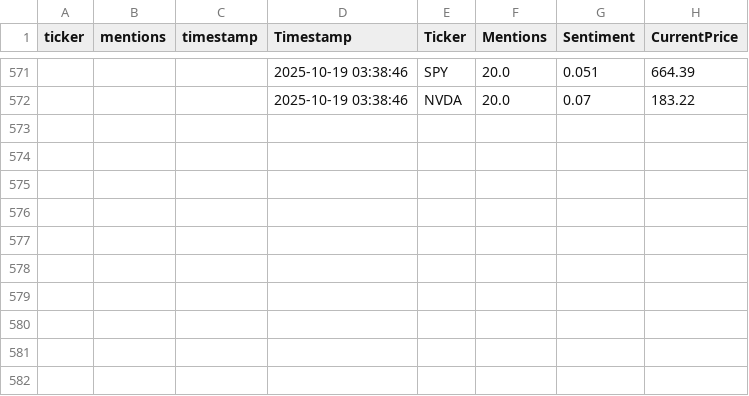
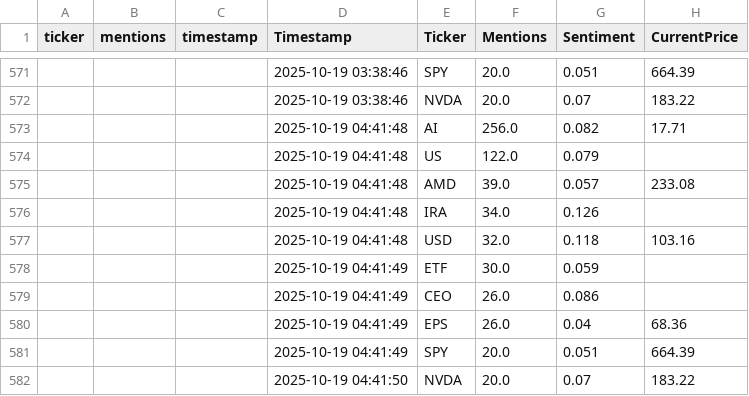
Before and after one commit to winko-coder/reddit_tracker, a CSV file: reddit_trends.csv, drawn as a sheet; only a part is shown, gaps mark what is left out; the diff names each change by its address in the sheet, - before the commit and + after, or states it on an @@ line.

```diff
--- a/reddit_trends.csv
+++ b/reddit_trends.csv
+row 573:  |  |  | 2025-10-19 04:41:48 | AI | 256.0 | 0.082 | 17.71
+row 574:  |  |  | 2025-10-19 04:41:48 | US | 122.0 | 0.079
+row 575:  |  |  | 2025-10-19 04:41:48 | AMD | 39.0 | 0.057 | 233.08
+row 576:  |  |  | 2025-10-19 04:41:48 | IRA | 34.0 | 0.126
+row 577:  |  |  | 2025-10-19 04:41:48 | USD | 32.0 | 0.118 | 103.16
+row 578:  |  |  | 2025-10-19 04:41:49 | ETF | 30.0 | 0.059
+row 579:  |  |  | 2025-10-19 04:41:49 | CEO | 26.0 | 0.086
+row 580:  |  |  | 2025-10-19 04:41:49 | EPS | 26.0 | 0.04 | 68.36
+row 581:  |  |  | 2025-10-19 04:41:49 | SPY | 20.0 | 0.051 | 664.39
+row 582:  |  |  | 2025-10-19 04:41:50 | NVDA | 20.0 | 0.07 | 183.22
```
